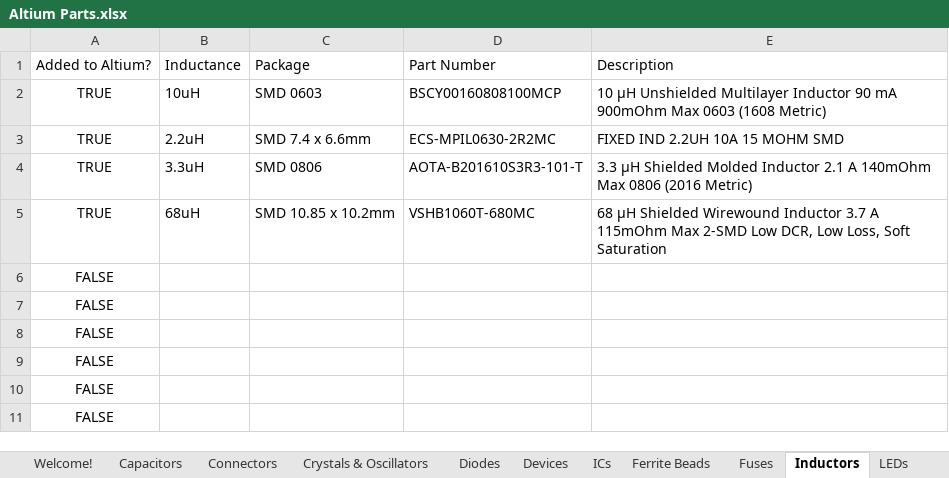
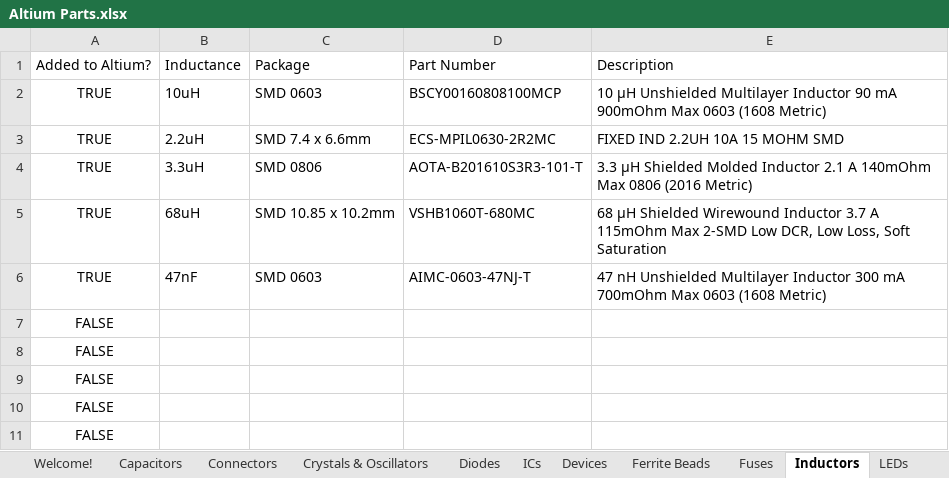
Before and after one commit to uf-mil-electrical/MIL-Altium, an Excel workbook: Altium Parts.xlsx, sheet Inductors, drawn as a sheet; values as stored, in another font and other column widths than the file's, no borders; table styles not drawn; removed rows and columns are numbered as before the commit, all else as after; the diff names each change by its address in the sheet, - before the commit and + after, or states it on an @@ line.

```diff
--- a/Altium Parts.xlsx (sheet Inductors)
+++ b/Altium Parts.xlsx (sheet Inductors)
@@ sheet tab order changed: Welcome! | Capacitors | Connectors | Crystals & Oscillators | Diodes | ICs | Devices | Ferrite Beads | Fuses | Inductors | LEDs @@
-row 6: FALSE
+row 6: TRUE | 47nF | SMD 0603 | AIMC-0603-47NJ-T | 47 nH Unshielded Multilayer Inductor 300 mA 700mOhm Max 0603 (1608 Metric)
```
Also changed, not shown: sheet Connectors, sheet ICs, sheet Transistors, sheet Resistors, 19 other files.
